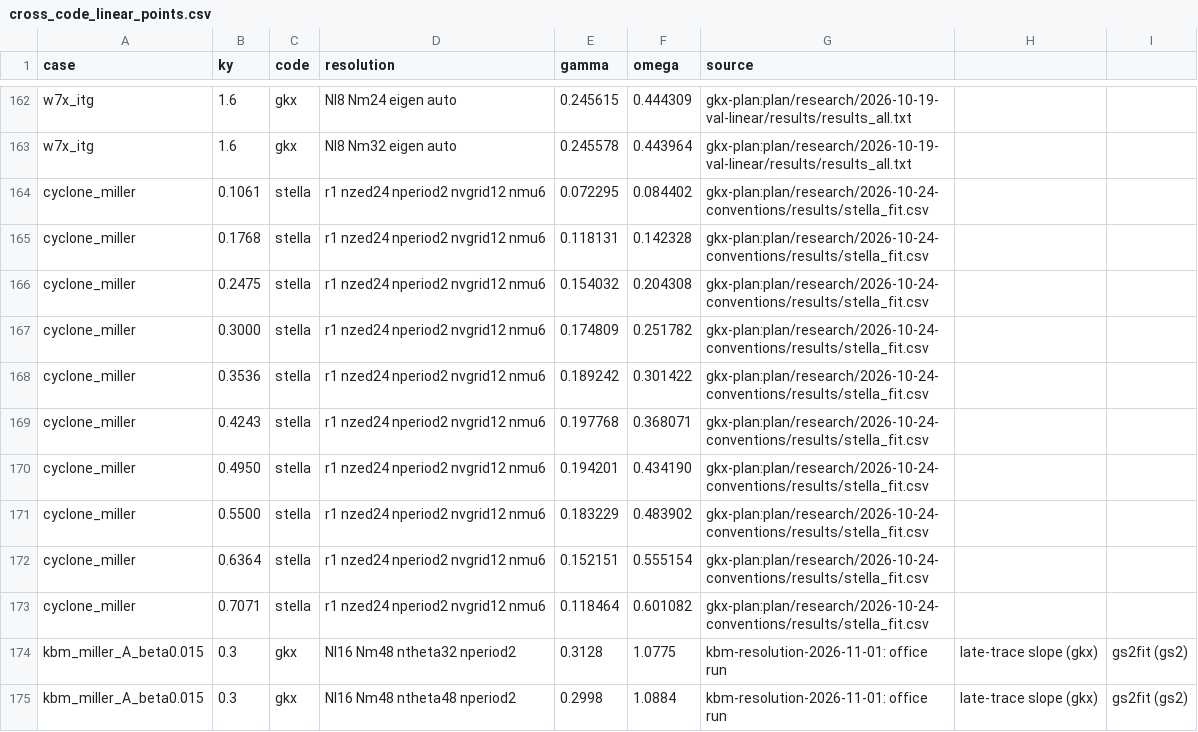
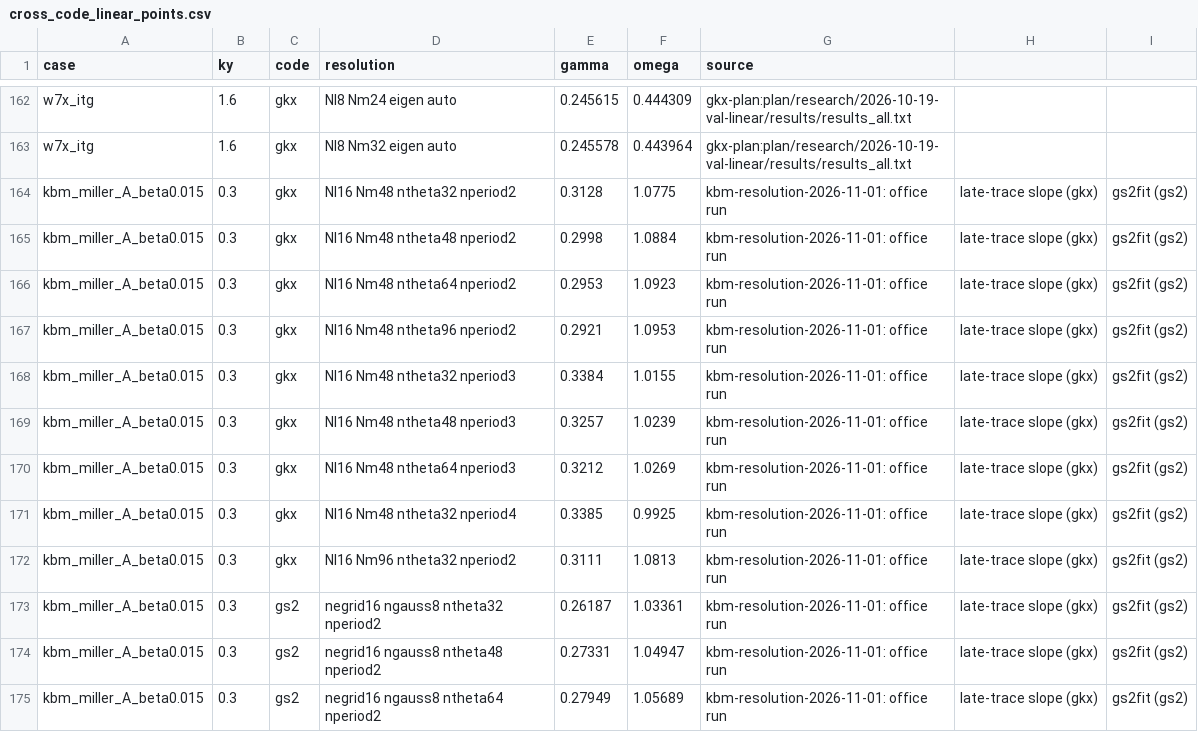
Before and after one commit to uwplasma/GKX, a CSV file: docs/_static/cross_code_linear_points.csv, drawn as a sheet; only a part is shown, gaps mark what is left out; the shorter side is filled out with more unchanged rows; the diff names each change by its address in the sheet, - before the commit and + after, or states it on an @@ line.

Commit message:
docs: fixed-stella rows, nu convention, KBM and GX hypercollision notes

```diff
--- a/docs/_static/cross_code_linear_points.csv
+++ b/docs/_static/cross_code_linear_points.csv
-row 164: cyclone_miller | 0.1061 | stella | r1 nzed24 nperiod2 nvgrid12 nmu6 | 0.072295 | 0.084402 | gkx-plan:plan/research/2026-10-24-conventions/results/stella_fit.csv
-row 165: cyclone_miller | 0.1768 | stella | r1 nzed24 nperiod2 nvgrid12 nmu6 | 0.118131 | 0.142328 | gkx-plan:plan/research/2026-10-24-conventions/results/stella_fit.csv
-row 166: cyclone_miller | 0.2475 | stella | r1 nzed24 nperiod2 nvgrid12 nmu6 | 0.154032 | 0.204308 | gkx-plan:plan/research/2026-10-24-conventions/results/stella_fit.csv
-row 167: cyclone_miller | 0.3000 | stella | r1 nzed24 nperiod2 nvgrid12 nmu6 | 0.174809 | 0.251782 | gkx-plan:plan/research/2026-10-24-conventions/results/stella_fit.csv
-row 168: cyclone_miller | 0.3536 | stella | r1 nzed24 nperiod2 nvgrid12 nmu6 | 0.189242 | 0.301422 | gkx-plan:plan/research/2026-10-24-conventions/results/stella_fit.csv
-row 169: cyclone_miller | 0.4243 | stella | r1 nzed24 nperiod2 nvgrid12 nmu6 | 0.197768 | 0.368071 | gkx-plan:plan/research/2026-10-24-conventions/results/stella_fit.csv
-row 170: cyclone_miller | 0.4950 | stella | r1 nzed24 nperiod2 nvgrid12 nmu6 | 0.194201 | 0.434190 | gkx-plan:plan/research/2026-10-24-conventions/results/stella_fit.csv
-row 171: cyclone_miller | 0.5500 | stella | r1 nzed24 nperiod2 nvgrid12 nmu6 | 0.183229 | 0.483902 | gkx-plan:plan/research/2026-10-24-conventions/results/stella_fit.csv
-row 172: cyclone_miller | 0.6364 | stella | r1 nzed24 nperiod2 nvgrid12 nmu6 | 0.152151 | 0.555154 | gkx-plan:plan/research/2026-10-24-conventions/results/stella_fit.csv
-row 173: cyclone_miller | 0.7071 | stella | r1 nzed24 nperiod2 nvgrid12 nmu6 | 0.118464 | 0.601082 | gkx-plan:plan/research/2026-10-24-conventions/results/stella_fit.csv
```
Also changed, not shown: 2 other files.
